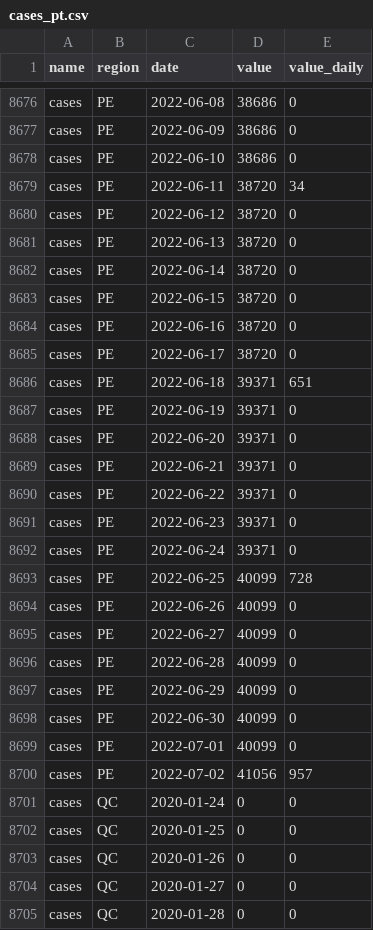
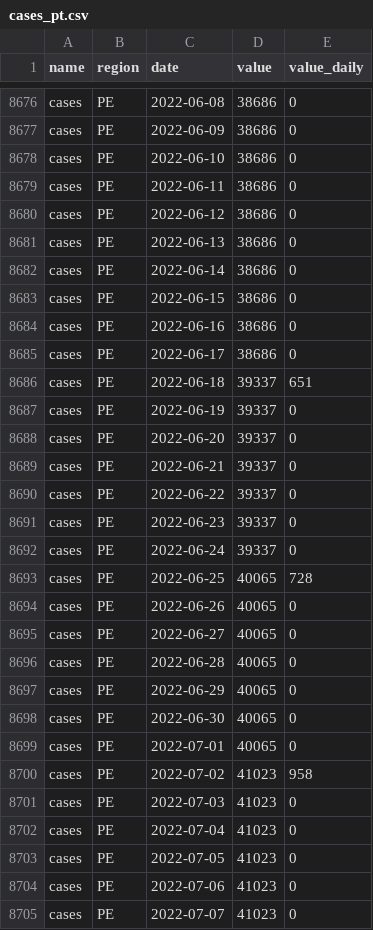
Before and after one commit to ccodwg/CovidTimelineCanada, a CSV file: data/pt/cases_pt.csv, drawn as a sheet; only a part is shown, gaps mark what is left out; the shorter side is filled out with more unchanged rows; the diff covers the shown part only.

```diff
--- a/data/pt/cases_pt.csv
+++ b/data/pt/cases_pt.csv
@@ -8678,23 +8678,28 @@
 "cases","PE","2022-06-10",38686,0
-"cases","PE","2022-06-11",38720,34
-"cases","PE","2022-06-12",38720,0
-"cases","PE","2022-06-13",38720,0
-"cases","PE","2022-06-14",38720,0
-"cases","PE","2022-06-15",38720,0
-"cases","PE","2022-06-16",38720,0
-"cases","PE","2022-06-17",38720,0
-"cases","PE","2022-06-18",39371,651
-"cases","PE","2022-06-19",39371,0
-"cases","PE","2022-06-20",39371,0
-"cases","PE","2022-06-21",39371,0
-"cases","PE","2022-06-22",39371,0
-"cases","PE","2022-06-23",39371,0
-"cases","PE","2022-06-24",39371,0
-"cases","PE","2022-06-25",40099,728
-"cases","PE","2022-06-26",40099,0
-"cases","PE","2022-06-27",40099,0
-"cases","PE","2022-06-28",40099,0
-"cases","PE","2022-06-29",40099,0
-"cases","PE","2022-06-30",40099,0
-"cases","PE","2022-07-01",40099,0
-"cases","PE","2022-07-02",41056,957
+"cases","PE","2022-06-11",38686,0
+"cases","PE","2022-06-12",38686,0
+"cases","PE","2022-06-13",38686,0
+"cases","PE","2022-06-14",38686,0
+"cases","PE","2022-06-15",38686,0
+"cases","PE","2022-06-16",38686,0
+"cases","PE","2022-06-17",38686,0
+"cases","PE","2022-06-18",39337,651
+"cases","PE","2022-06-19",39337,0
+"cases","PE","2022-06-20",39337,0
+"cases","PE","2022-06-21",39337,0
+"cases","PE","2022-06-22",39337,0
+"cases","PE","2022-06-23",39337,0
+"cases","PE","2022-06-24",39337,0
+"cases","PE","2022-06-25",40065,728
+"cases","PE","2022-06-26",40065,0
+"cases","PE","2022-06-27",40065,0
+"cases","PE","2022-06-28",40065,0
+"cases","PE","2022-06-29",40065,0
+"cases","PE","2022-06-30",40065,0
+"cases","PE","2022-07-01",40065,0
+"cases","PE","2022-07-02",41023,958
+"cases","PE","2022-07-03",41023,0
+"cases","PE","2022-07-04",41023,0
+"cases","PE","2022-07-05",41023,0
+"cases","PE","2022-07-06",41023,0
+"cases","PE","2022-07-07",41023,0
```
Also changed, not shown: 2 added rows and 9 edited cells elsewhere in this file, data/pt/deaths_pt.csv, data/pt/tests_completed_pt.csv, 11 other files.
